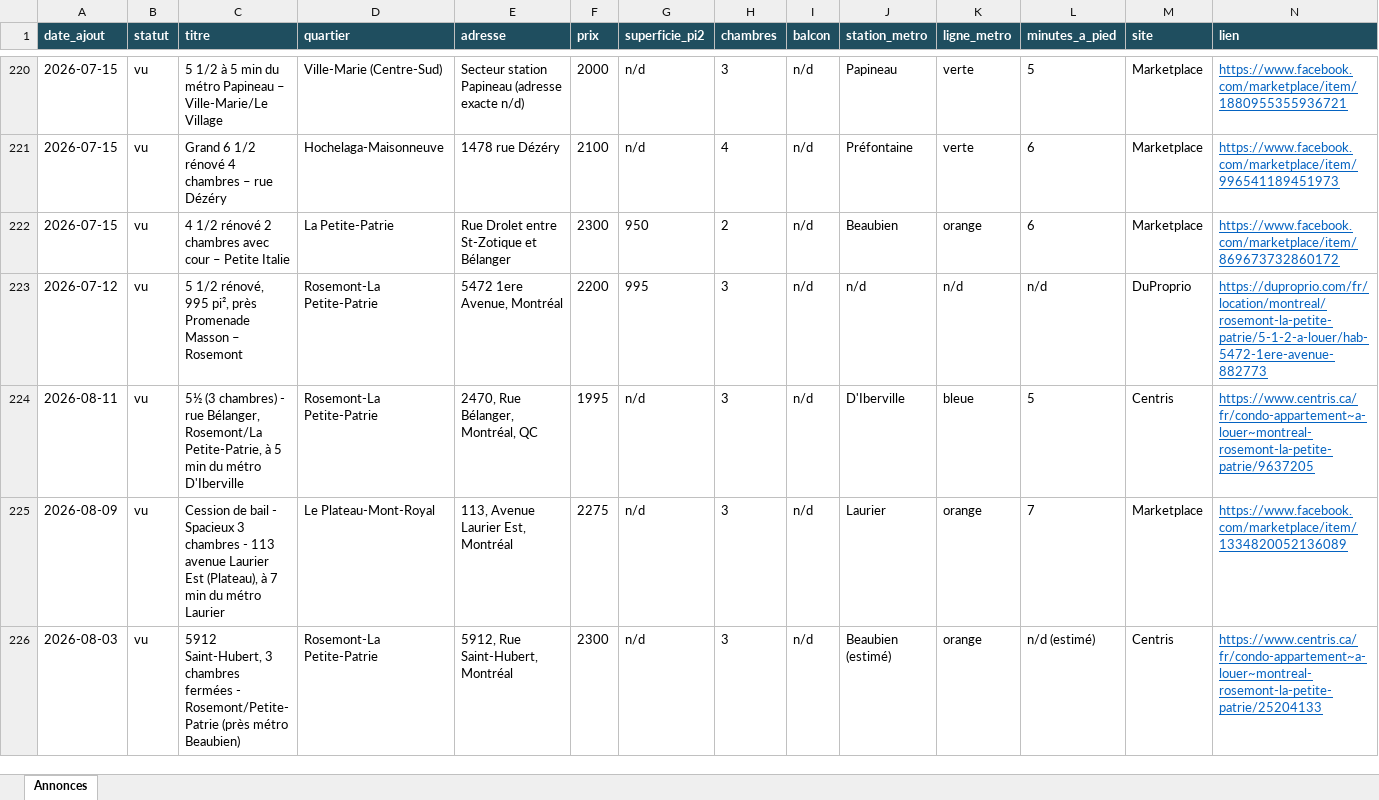
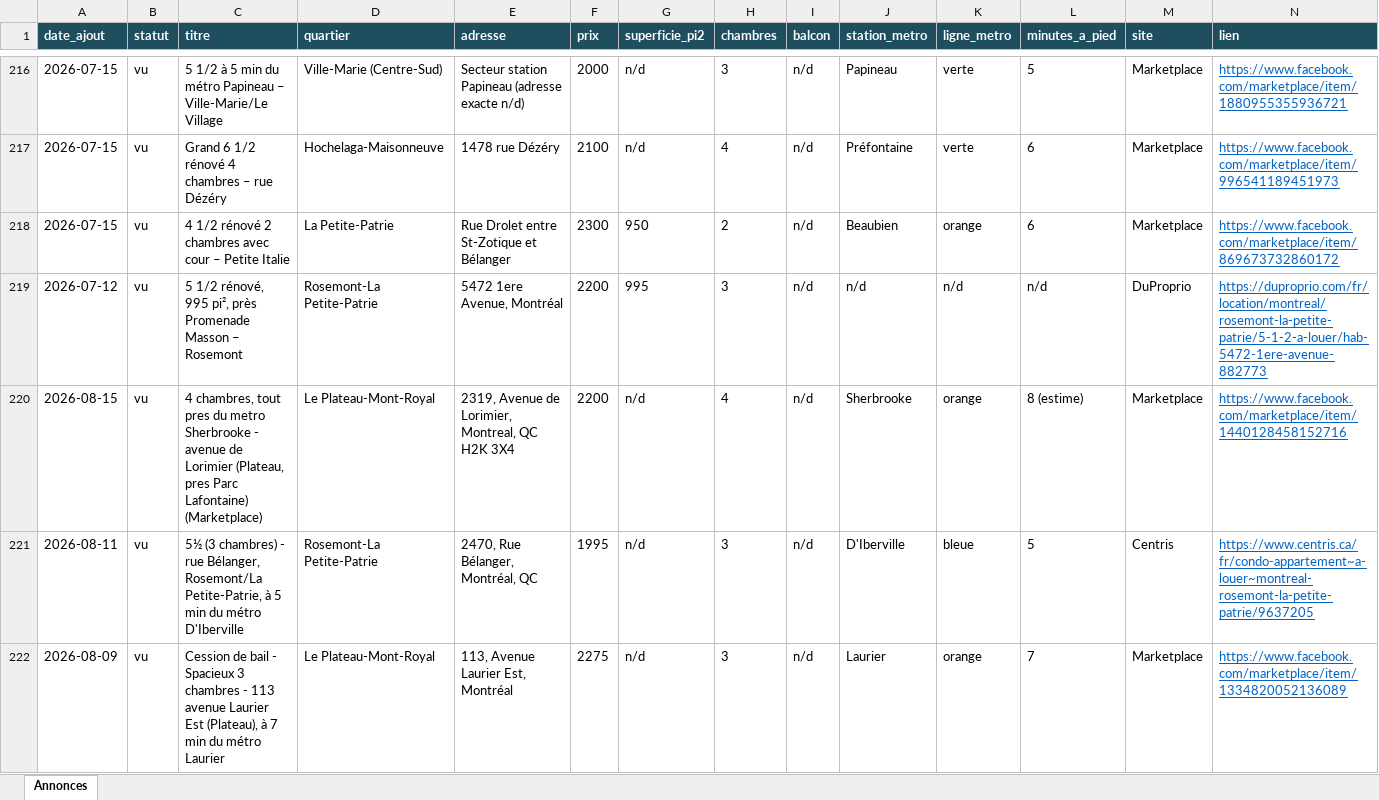
Before and after one commit to fclmnt/home-search, an Excel workbook: annonces.xlsx, sheet Annonces, drawn as a sheet; only a part is shown, gaps mark what is left out; the shorter side is filled out with more unchanged rows; values as stored, in another font and other column widths than the file's, no borders; rows hold the shown columns only; the diff covers the shown part only; the diff names each change by its address in the sheet, - before the commit and + after, or states it on an @@ line.

Commit message:
Mise à jour des annonces — 2026-08-15 17:18

```diff
--- a/annonces.xlsx (sheet Annonces)
+++ b/annonces.xlsx (sheet Annonces)
+row 220: 2026-08-15 | vu | 4 chambres, tout pres du metro Sherbrooke - avenue de Lorimier (Plateau, pres Parc Lafontaine) (Marketplace) | Le Plateau-Mont-Royal | 2319, Avenue de Lorimier, Montreal, QC H2K 3X4 | 2200 | n/d | 4 | n/d | Sherbrooke | orange | 8 (estime) | Marketplace | https://www.facebook.com/marketplace/item/1440128458152716
```
Also changed, not shown: 3 added rows, 7 removed rows and 11 edited cells elsewhere in this sheet, 8 other files.
